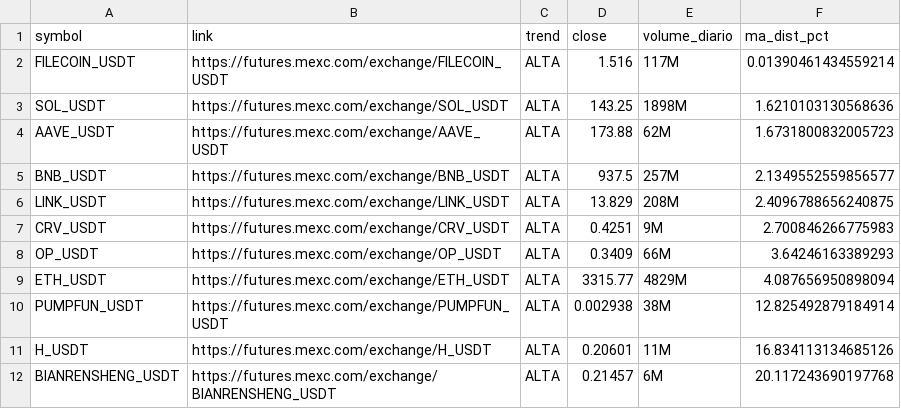
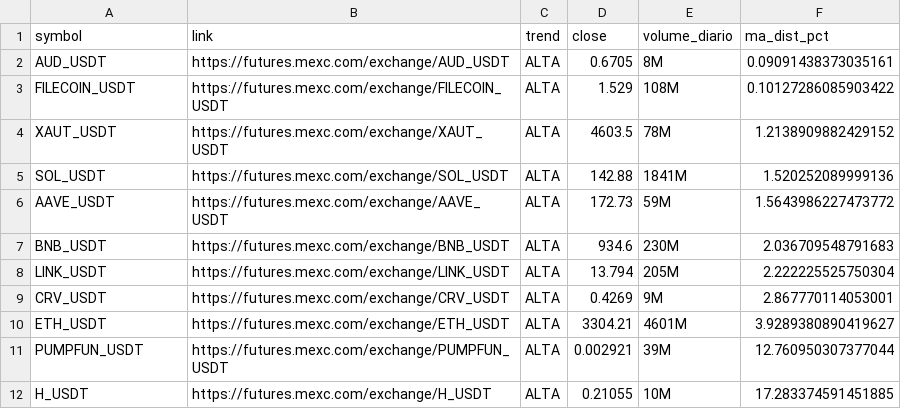
Before and after one commit to gabrielmachadogh/scanner-perps2, a CSV file: results/scanner_alta.csv, drawn as a sheet; only a part is shown; the diff covers the shown part only.

```diff
--- a/results/scanner_alta.csv
+++ b/results/scanner_alta.csv
@@ -1,12 +1,12 @@
 symbol,link,trend,close,volume_diario,ma_dist_pct
-FILECOIN_USDT,https://futures.mexc.com/exchange/FILECOIN_USDT,ALTA,1.516,117M,0.01390461434559214
-SOL_USDT,https://futures.mexc.com/exchange/SOL_USDT,ALTA,143.25,1898M,1.6210103130568636
-AAVE_USDT,https://futures.mexc.com/exchange/AAVE_USDT,ALTA,173.88,62M,1.6731800832005723
-BNB_USDT,https://futures.mexc.com/exchange/BNB_USDT,ALTA,937.5,257M,2.1349552559856577
-LINK_USDT,https://futures.mexc.com/exchange/LINK_USDT,ALTA,13.829,208M,2.4096788656240875
-CRV_USDT,https://futures.mexc.com/exchange/CRV_USDT,ALTA,0.4251,9M,2.700846266775983
-OP_USDT,https://futures.mexc.com/exchange/OP_USDT,ALTA,0.3409,66M,3.64246163389293
-ETH_USDT,https://futures.mexc.com/exchange/ETH_USDT,ALTA,3315.77,4829M,4.087656950898094
-PUMPFUN_USDT,https://futures.mexc.com/exchange/PUMPFUN_USDT,ALTA,0.002938,38M,12.825492879184914
-H_USDT,https://futures.mexc.com/exchange/H_USDT,ALTA,0.20601,11M,16.834113134685126
-BIANRENSHENG_USDT,https://futures.mexc.com/exchange/BIANRENSHENG_USDT,ALTA,0.21457,6M,20.117243690197768
+AUD_USDT,https://futures.mexc.com/exchange/AUD_USDT,ALTA,0.6705,8M,0.09091438373035161
+FILECOIN_USDT,https://futures.mexc.com/exchange/FILECOIN_USDT,ALTA,1.529,108M,0.10127286085903422
+XAUT_USDT,https://futures.mexc.com/exchange/XAUT_USDT,ALTA,4603.5,78M,1.2138909882429152
+SOL_USDT,https://futures.mexc.com/exchange/SOL_USDT,ALTA,142.88,1841M,1.520252089999136
+AAVE_USDT,https://futures.mexc.com/exchange/AAVE_USDT,ALTA,172.73,59M,1.5643986227473772
+BNB_USDT,https://futures.mexc.com/exchange/BNB_USDT,ALTA,934.6,230M,2.036709548791683
+LINK_USDT,https://futures.mexc.com/exchange/LINK_USDT,ALTA,13.794,205M,2.222225525750304
+CRV_USDT,https://futures.mexc.com/exchange/CRV_USDT,ALTA,0.4269,9M,2.867770114053001
+ETH_USDT,https://futures.mexc.com/exchange/ETH_USDT,ALTA,3304.21,4601M,3.9289380890419627
+PUMPFUN_USDT,https://futures.mexc.com/exchange/PUMPFUN_USDT,ALTA,0.002921,39M,12.760950307377044
+H_USDT,https://futures.mexc.com/exchange/H_USDT,ALTA,0.21055,10M,17.283374591451885
```
Also changed, not shown: 18 edited cells elsewhere in this file, results/scanner_baixa.csv, results/scanner_resultado_completo.csv, 3 other files.
